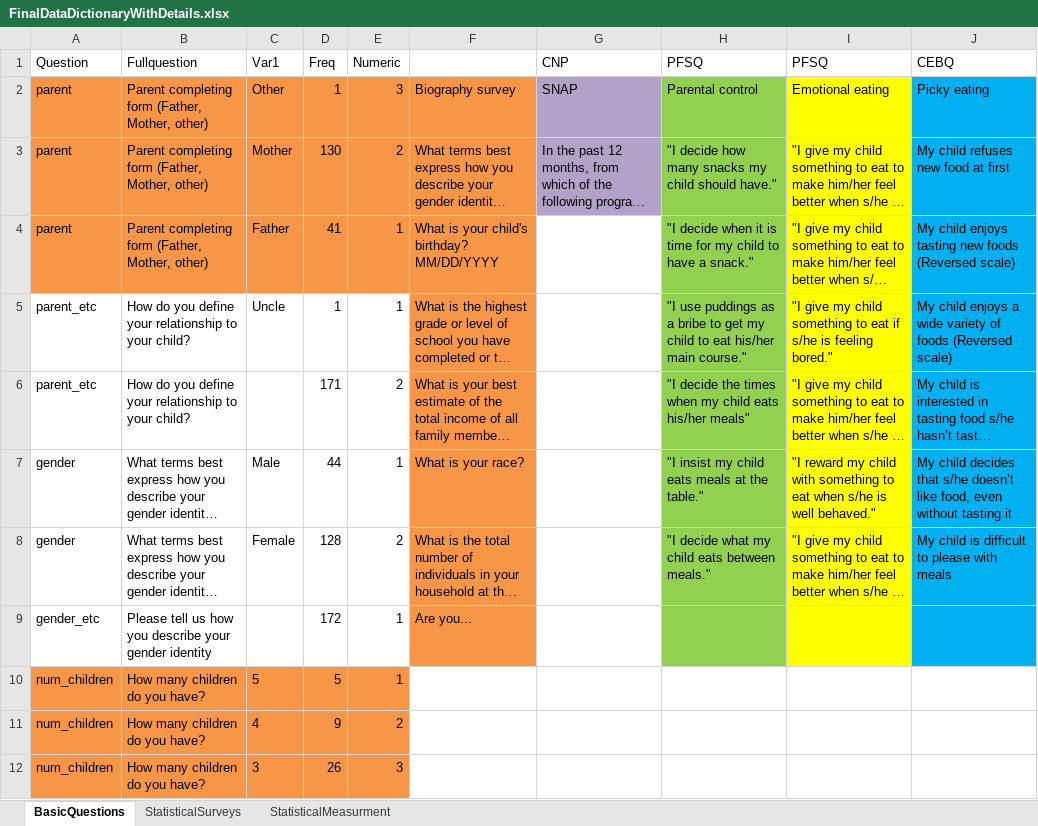
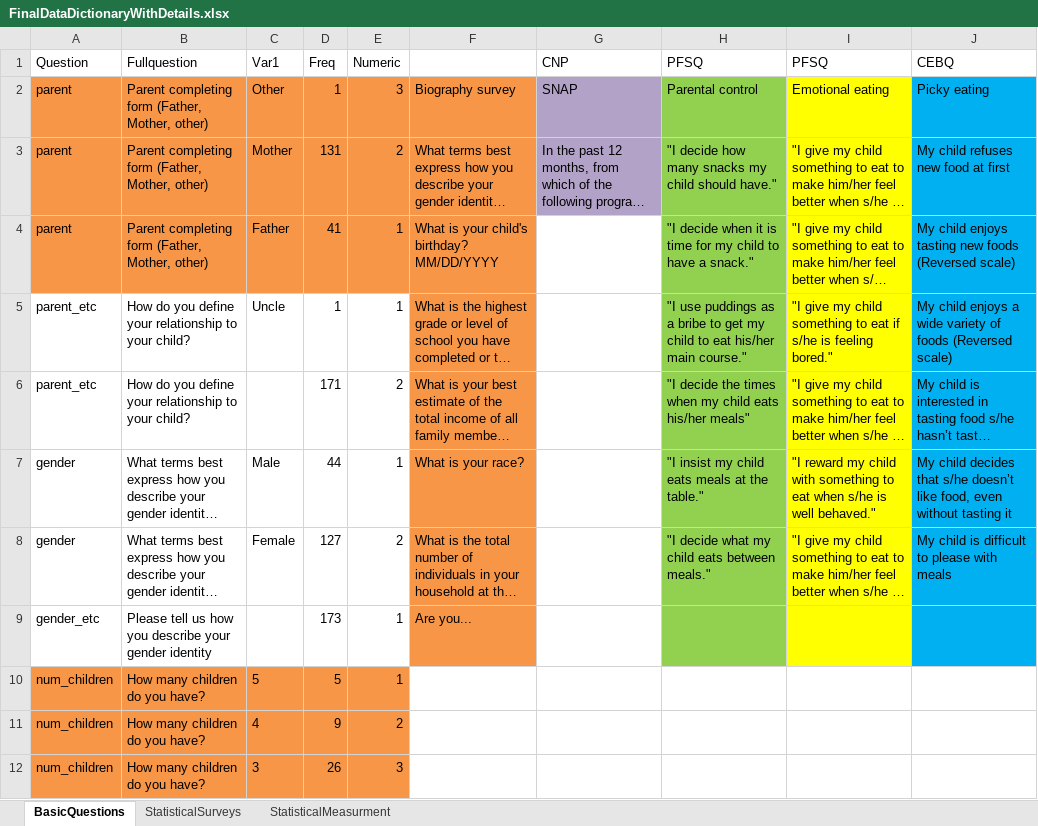
Before and after one commit to sghasemp/PATH, an Excel workbook: Thesis/DataDictionary/FinalDataDictionaryWithDetails.xlsx, sheet BasicQuestions, drawn as a sheet; only a part is shown; long unchanged cells end in …; values as stored, in another font and other column widths than the file's, no borders; the diff covers the shown part only; the diff names each change by its address in the sheet, - before the commit and + after, or states it on an @@ line.

```diff
--- a/Thesis/DataDictionary/FinalDataDictionaryWithDetails.xlsx (sheet BasicQuestions)
+++ b/Thesis/DataDictionary/FinalDataDictionaryWithDetails.xlsx (sheet BasicQuestions)
-D3 (Freq): 130
+D3 (Freq): 131
-D8 (Freq): 128
+D8 (Freq): 127
-D9 (Freq): 172
+D9 (Freq): 173
```
Also changed, not shown: 2 added rows, 1 removed row and 228 edited cells elsewhere in this sheet, sheet StatisticalSurveys.
